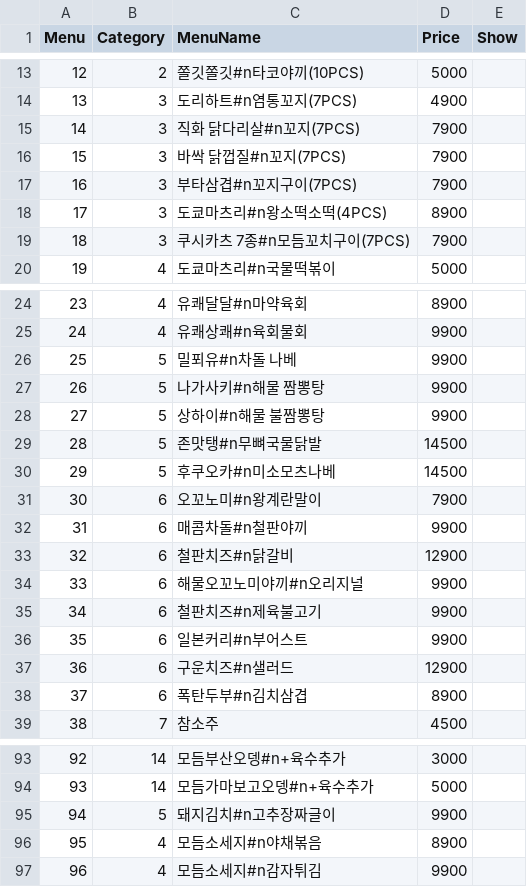
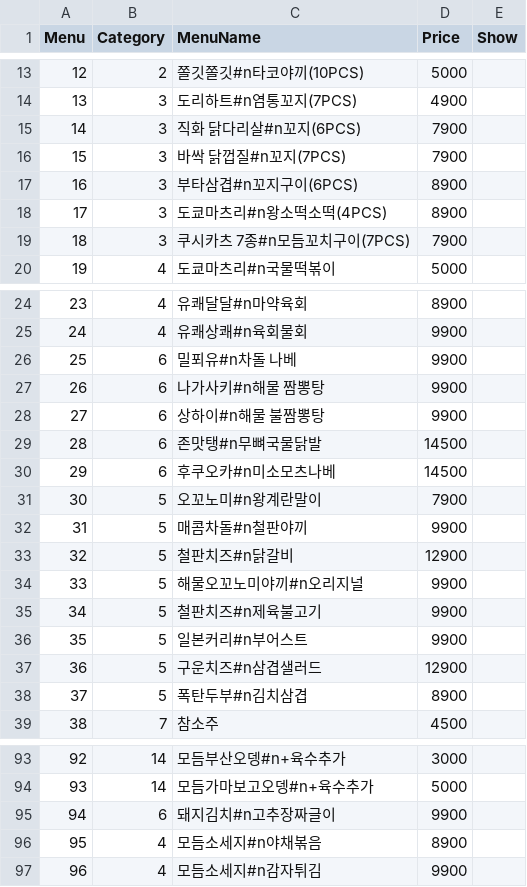
Before and after one commit to cilruat/Tokyolong, a CSV file: SP_Client/Info/Menu.csv, drawn as a sheet; only a part is shown, gaps mark what is left out.

```diff
--- a/SP_Client/Info/Menu.csv
+++ b/SP_Client/Info/Menu.csv
@@ -14,5 +14,5 @@
 13,3,도리하트#n염통꼬지(7PCS),4900,
-14,3,직화 닭다리살#n꼬지(7PCS),7900,
+14,3,직화 닭다리살#n꼬지(6PCS),7900,
 15,3,바싹 닭껍질#n꼬지(7PCS),7900,
-16,3,부타삼겹#n꼬지구이(7PCS),7900,
+16,3,부타삼겹#n꼬지구이(6PCS),8900,
 17,3,도쿄마츠리#n왕소떡소떡(4PCS),8900,
@@ -25,15 +25,15 @@
 24,4,유쾌상쾌#n육회물회,9900,
-25,5,밀푀유#n차돌 나베,9900,
-26,5,나가사키#n해물 짬뽕탕,9900,
-27,5,상하이#n해물 불짬뽕탕,9900,
-28,5,존맛탱#n무뼈국물닭발,14500,
-29,5,후쿠오카#n미소모츠나베,14500,
-30,6,오꼬노미#n왕계란말이,7900,
-31,6,매콤차돌#n철판야끼,9900,
-32,6,철판치즈#n닭갈비,12900,
-33,6,해물오꼬노미야끼#n오리지널,9900,
-34,6,철판치즈#n제육불고기,9900,
-35,6,일본커리#n부어스트,9900,
-36,6,구운치즈#n샐러드,12900,
-37,6,폭탄두부#n김치삼겹,8900,
+25,6,밀푀유#n차돌 나베,9900,
+26,6,나가사키#n해물 짬뽕탕,9900,
+27,6,상하이#n해물 불짬뽕탕,9900,
+28,6,존맛탱#n무뼈국물닭발,14500,
+29,6,후쿠오카#n미소모츠나베,14500,
+30,5,오꼬노미#n왕계란말이,7900,
+31,5,매콤차돌#n철판야끼,9900,
+32,5,철판치즈#n닭갈비,12900,
+33,5,해물오꼬노미야끼#n오리지널,9900,
+34,5,철판치즈#n제육불고기,9900,
+35,5,일본커리#n부어스트,9900,
+36,5,구운치즈#n삼겹샐러드,12900,
+37,5,폭탄두부#n김치삼겹,8900,
 38,7,참소주,4500,
@@ -94,3 +94,3 @@
 93,14,모듬가마보고오뎅#n+육수추가,5000,
-94,5,돼지김치#n고추장짜글이,9900,
+94,6,돼지김치#n고추장짜글이,9900,
 95,4,모듬소세지#n야채볶음,8900,
```
Also changed, not shown: SP_Client/Assets/StreamingAssets/Menu.csv, SP_Client_Android/Assets/StreamingAssets/Menu.csv, 43 other files.
